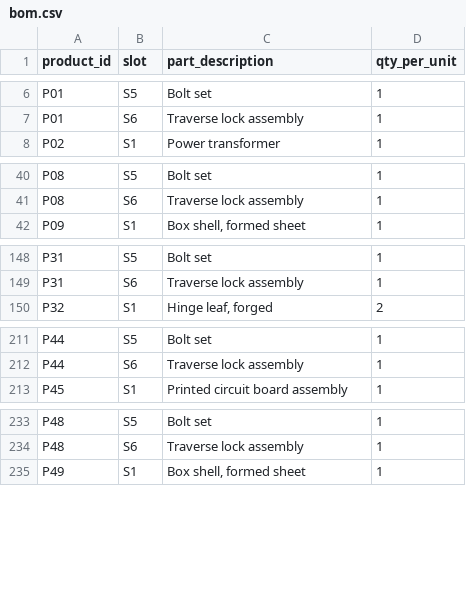
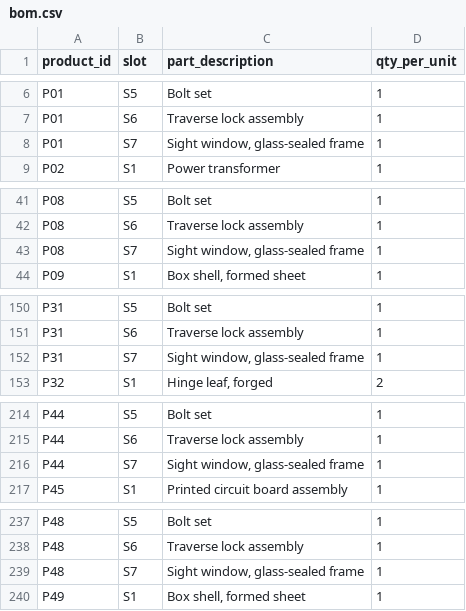
Before and after one commit to Kpopson/Kpopson, a CSV file: tasks/buy-american-sourcing/environment/data/bom.csv, drawn as a sheet; only a part is shown, gaps mark what is left out; the diff names each change by its address in the sheet, - before the commit and + after, or states it on an @@ line.

```diff
--- a/tasks/buy-american-sourcing/environment/data/bom.csv
+++ b/tasks/buy-american-sourcing/environment/data/bom.csv
+row 8: P01 | S7 | Sight window, glass-sealed frame | 1
+row 43: P08 | S7 | Sight window, glass-sealed frame | 1
+row 152: P31 | S7 | Sight window, glass-sealed frame | 1
+row 216: P44 | S7 | Sight window, glass-sealed frame | 1
+row 239: P48 | S7 | Sight window, glass-sealed frame | 1
```
Also changed, not shown: tasks/buy-american-sourcing/environment/data/component_offers.csv, tasks/buy-american-sourcing/environment/data/materials.csv, 10 other files.
